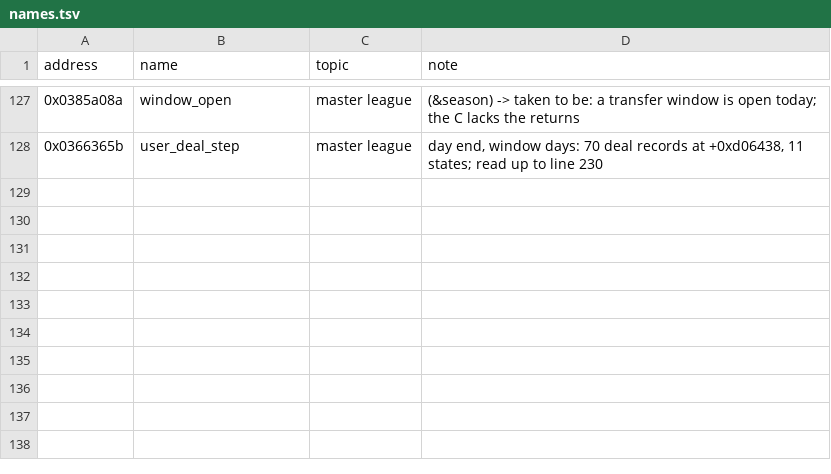
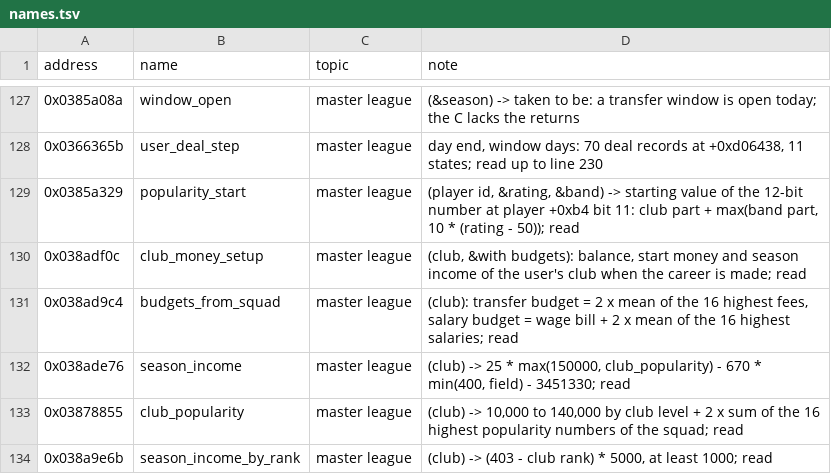
Before and after one commit to jawad1020bhn/Dealer-Sim, a TSV file: pes database/exe/names.tsv, drawn as a sheet; only a part is shown, gaps mark what is left out; the diff names each change by its address in the sheet, - before the commit and + after, or states it on an @@ line.

Commit message:
sider/MLMoney.lua: player values by rating, age and popularity, salaries by rating
The module changes two places of the running game's code (fee function at
0x038ab8db, salary function at 0x038ac875) and fills 1,120 bytes at the unused end
of the code section with three tables and two routines. It checks 279 bytes of
code and the emptiness of that memory first and writes nothing if they differ.

money_cave.py: layout, source of the two routines, the same arithmetic in Python.
test_money.py: runs the module on the exe in the emulator, then the game's salary
and fee code with the changes in, 6,000 random players against money_cave.py;
cases in which nothing may be written. Not run in the game.

MASTER_LEAGUE.md section 6: the screens show 100 times the stored amount (one
player of the user's career fits the fee formula to the last digit); club money
set-up, budgets from the squad, season income (read); the number x is a
popularity value with a start formula (read); where the age is kept.
names.tsv: six names.

Co-authored-by: arena-agent <297053741+arena-agent@users.noreply.github.com>

```diff
--- a/pes database/exe/names.tsv
+++ b/pes database/exe/names.tsv
+row 129: 0x0385a329 | popularity_start | master league | (player id, &rating, &band) -> starting value of the 12-bit number at player +0xb4 bit 11: club part + max(band part, 10 * (rating - 50)); read
+row 130: 0x038adf0c | club_money_setup | master league | (club, &with budgets): balance, start money and season income of the user's club when the career is made; read
+row 131: 0x038ad9c4 | budgets_from_squad | master league | (club): transfer budget = 2 x mean of the 16 highest fees, salary budget = wage bill + 2 x mean of the 16 highest salaries; read
+row 132: 0x038ade76 | season_income | master league | (club) -> 25 * max(150000, club_popularity) - 670 * min(400, field) - 3451330; read
+row 133: 0x03878855 | club_popularity | master league | (club) -> 10,000 to 140,000 by club level + 2 x sum of the 16 highest popularity numbers of the squad; read
+row 134: 0x038a9e6b | season_income_by_rank | master league | (club) -> (403 - club rank) * 5000, at least 1000; read
```
Also changed, not shown: 6 other files.
